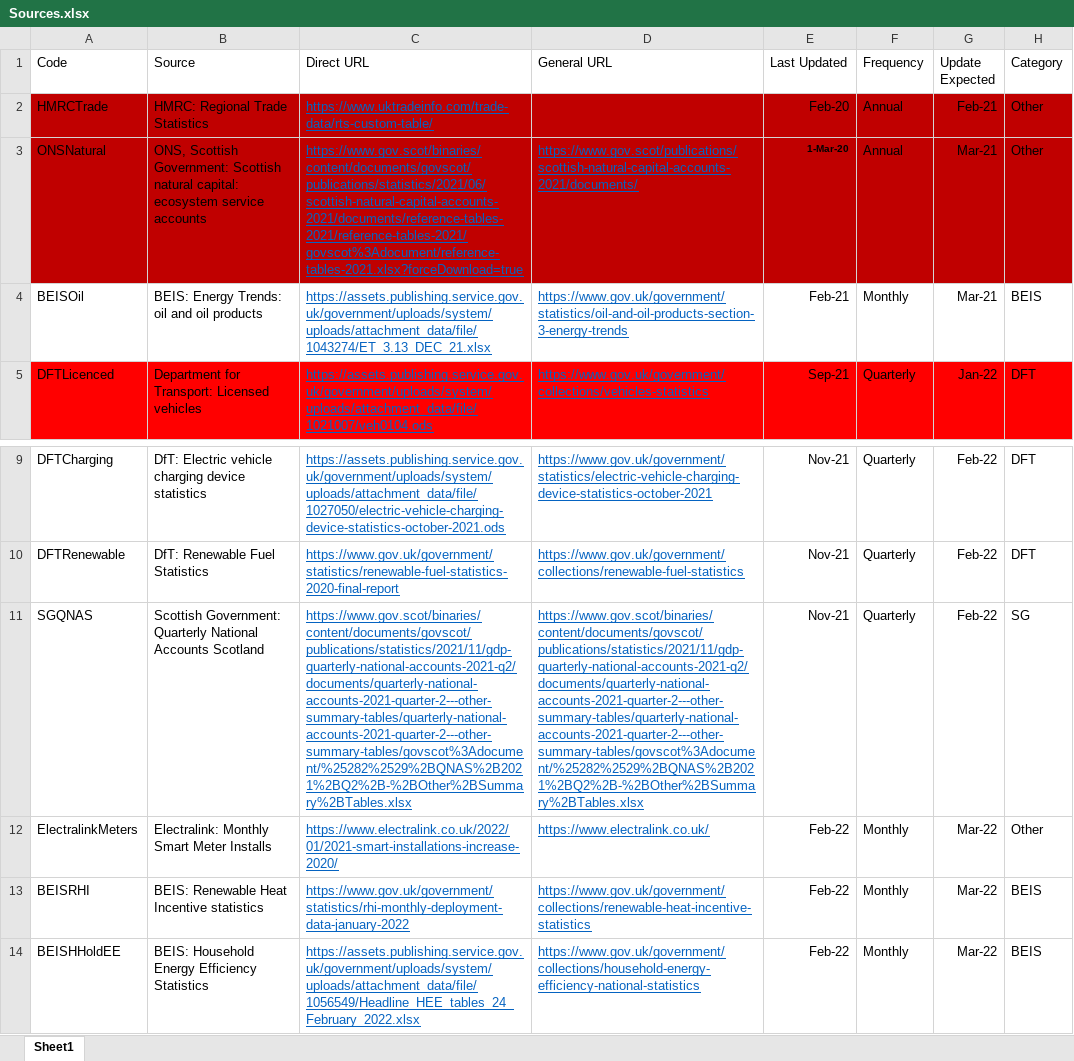
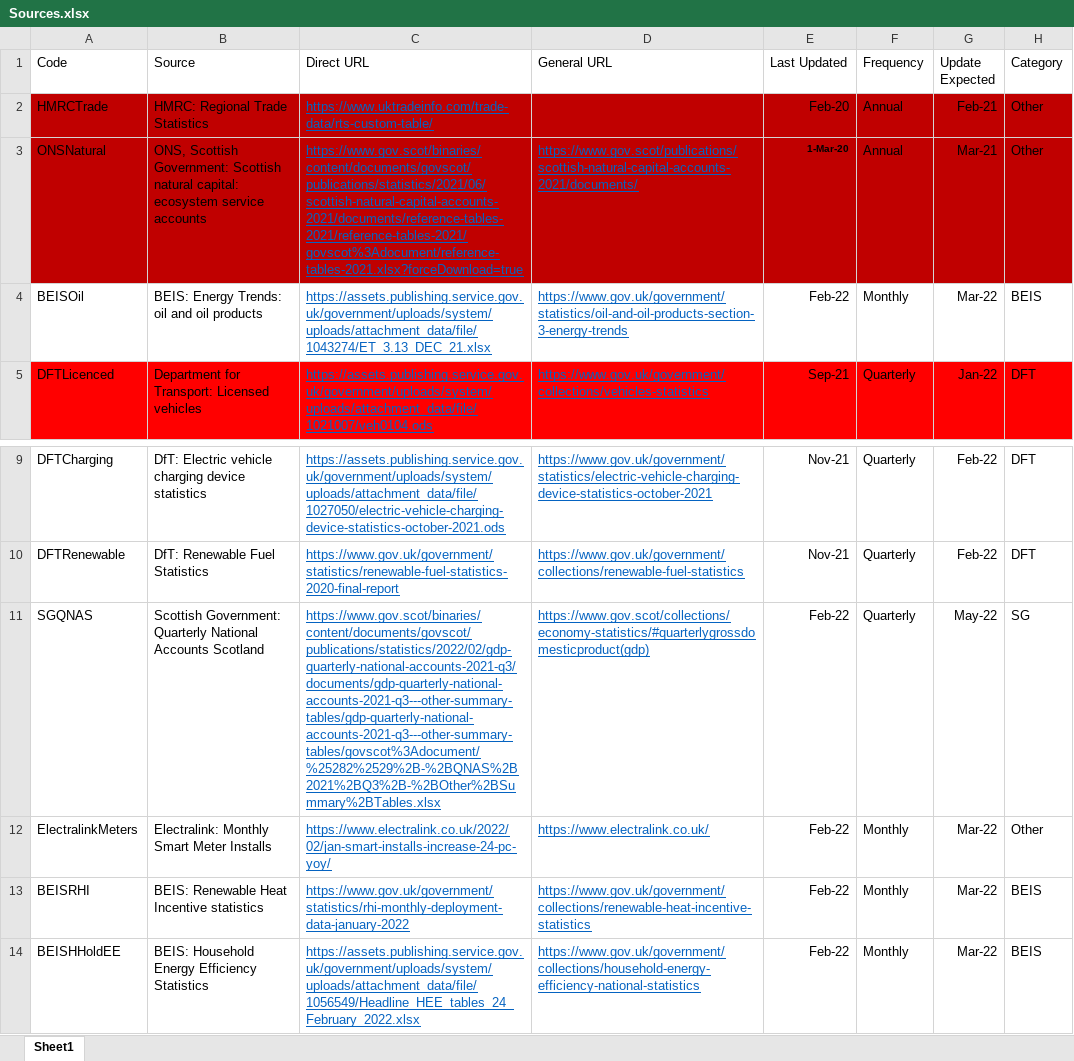
Before and after one commit to sallysemple/Scottish-Energy-Statistics-Hub, an Excel workbook: Structure/Sources.xlsx, sheet Sheet1, drawn as a sheet; only a part is shown, gaps mark what is left out; values as stored, in another font and other column widths than the file's, no borders; table styles not drawn; the diff names each change by its address in the sheet, - before the commit and + after, or states it on an @@ line.

Commit message:
smart meters, daily demand edits

```diff
--- a/Structure/Sources.xlsx (sheet Sheet1)
+++ b/Structure/Sources.xlsx (sheet Sheet1)
-E4 (Last Updated): Feb-21
+E4 (Last Updated): Feb-22
-G4 (Update Expected): Mar-21
+G4 (Update Expected): Mar-22
-C11 (Direct URL): https://www.gov.scot/binaries/content/documents/govscot/publications/statistics/2021/11/gdp-quarterly-national-accounts-2021-q2/documents/quarterly-national-accounts-2021-quarter-2---other-summary-tables/quarterly-national-accounts-2021-quarter-2---other-summary-tables/govscot%3Adocument/%25282%2529%2BQNAS%2B2021%2BQ2%2B-%2BOther%2BSummary%2BTables.xlsx
+C11 (Direct URL): https://www.gov.scot/binaries/content/documents/govscot/publications/statistics/2022/02/gdp-quarterly-national-accounts-2021-q3/documents/gdp-quarterly-national-accounts-2021-q3---other-summary-tables/gdp-quarterly-national-accounts-2021-q3---other-summary-tables/govscot%3Adocument/%25282%2529%2B-%2BQNAS%2B2021%2BQ3%2B-%2BOther%2BSummary%2BTables.xlsx
-D11 (General URL): https://www.gov.scot/binaries/content/documents/govscot/publications/statistics/2021/11/gdp-quarterly-national-accounts-2021-q2/documents/quarterly-national-accounts-2021-quarter-2---other-summary-tables/quarterly-national-accounts-2021-quarter-2---other-summary-tables/govscot%3Adocument/%25282%2529%2BQNAS%2B2021%2BQ2%2B-%2BOther%2BSummary%2BTables.xlsx
+D11 (General URL): https://www.gov.scot/collections/economy-statistics/#quarterlygrossdomesticproduct(gdp)
-E11 (Last Updated): Nov-21
+E11 (Last Updated): Feb-22
-G11 (Update Expected): Feb-22
+G11 (Update Expected): May-22
-C12 (Direct URL): https://www.electralink.co.uk/2022/01/2021-smart-installations-increase-2020/
+C12 (Direct URL): https://www.electralink.co.uk/2022/02/jan-smart-installs-increase-24-pc-yoy/
```
Also changed, not shown: 5 other files.
